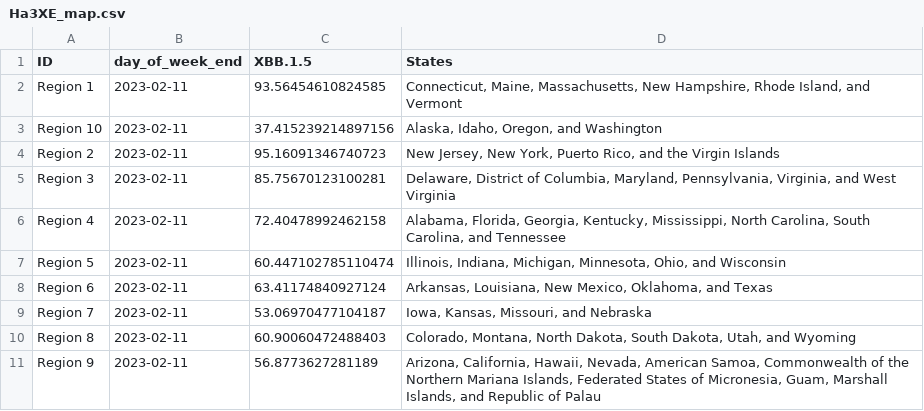
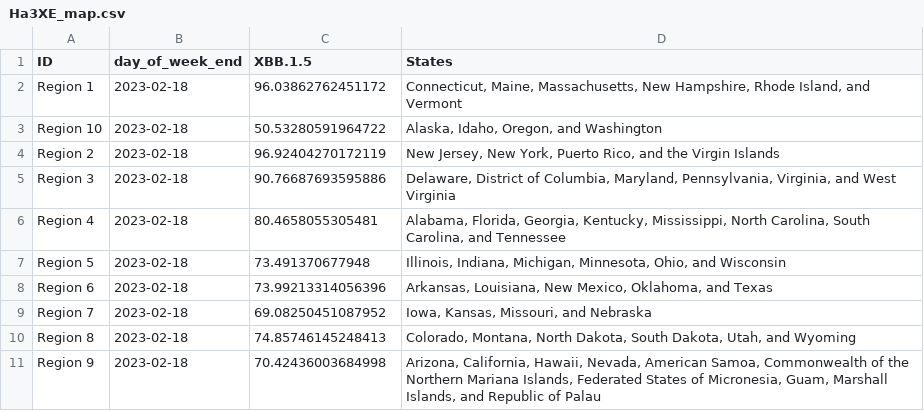
Before and after one commit to Dotdash-Data-Journalism/2022_VWH_covid_variants, a CSV file: visualizations/Ha3XE_map.csv, drawn as a sheet.

```diff
--- a/visualizations/Ha3XE_map.csv
+++ b/visualizations/Ha3XE_map.csv
@@ -1,11 +1,11 @@
 ID,day_of_week_end,XBB.1.5,States
-Region 1,2023-02-11,93.56454610824585,"Connecticut, Maine, Massachusetts, New Hampshire, Rhode Island, and Vermont"
-Region 10,2023-02-11,37.415239214897156,"Alaska, Idaho, Oregon, and Washington"
-Region 2,2023-02-11,95.16091346740723,"New Jersey, New York, Puerto Rico, and the Virgin Islands"
-Region 3,2023-02-11,85.75670123100281,"Delaware, District of Columbia, Maryland, Pennsylvania, Virginia, and West Virginia"
-Region 4,2023-02-11,72.40478992462158,"Alabama, Florida, Georgia, Kentucky, Mississippi, North Carolina, South Carolina, and Tennessee"
-Region 5,2023-02-11,60.447102785110474,"Illinois, Indiana, Michigan, Minnesota, Ohio, and Wisconsin"
-Region 6,2023-02-11,63.41174840927124,"Arkansas, Louisiana, New Mexico, Oklahoma, and Texas"
-Region 7,2023-02-11,53.06970477104187,"Iowa, Kansas, Missouri, and Nebraska"
-Region 8,2023-02-11,60.90060472488403,"Colorado, Montana, North Dakota, South Dakota, Utah, and Wyoming"
-Region 9,2023-02-11,56.8773627281189,"Arizona, California, Hawaii, Nevada, American Samoa, Commonwealth of the Northern Mariana Islands, Federated States of Micronesia, Guam, Marshall Islands, and Republic of Palau"
+Region 1,2023-02-18,96.03862762451172,"Connecticut, Maine, Massachusetts, New Hampshire, Rhode Island, and Vermont"
+Region 10,2023-02-18,50.53280591964722,"Alaska, Idaho, Oregon, and Washington"
+Region 2,2023-02-18,96.92404270172119,"New Jersey, New York, Puerto Rico, and the Virgin Islands"
+Region 3,2023-02-18,90.76687693595886,"Delaware, District of Columbia, Maryland, Pennsylvania, Virginia, and West Virginia"
+Region 4,2023-02-18,80.4658055305481,"Alabama, Florida, Georgia, Kentucky, Mississippi, North Carolina, South Carolina, and Tennessee"
+Region 5,2023-02-18,73.491370677948,"Illinois, Indiana, Michigan, Minnesota, Ohio, and Wisconsin"
+Region 6,2023-02-18,73.99213314056396,"Arkansas, Louisiana, New Mexico, Oklahoma, and Texas"
+Region 7,2023-02-18,69.08250451087952,"Iowa, Kansas, Missouri, and Nebraska"
+Region 8,2023-02-18,74.85746145248413,"Colorado, Montana, North Dakota, South Dakota, Utah, and Wyoming"
+Region 9,2023-02-18,70.42436003684998,"Arizona, California, Hawaii, Nevada, American Samoa, Commonwealth of the Northern Mariana Islands, Federated States of Micronesia, Guam, Marshall Islands, and Republic of Palau"
```
Also changed, not shown: visualizations/3qNe5_map.csv, visualizations/tbbMo_map.csv, 1 other file.
